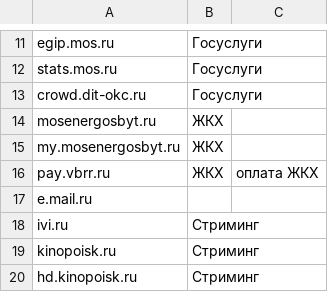
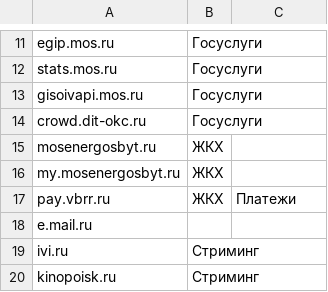
Before and after one commit to shredder2003/russianNoVPNservices, a CSV file: hosts.csv, drawn as a sheet; only a part is shown, gaps mark what is left out; the shorter side is filled out with more unchanged rows; the diff covers the shown part only.

```diff
--- a/hosts.csv
+++ b/hosts.csv
@@ -12,2 +12,3 @@ egip.mos.ru,Госуслуги
 stats.mos.ru,Госуслуги
+gisoivapi.mos.ru,Госуслуги
 crowd.dit-okc.ru,Госуслуги
@@ -15,3 +16,3 @@ mosenergosbyt.ru,ЖКХ
 my.mosenergosbyt.ru,ЖКХ
-pay.vbrr.ru,ЖКХ,оплата ЖКХ
+pay.vbrr.ru,ЖКХ,Платежи
 e.mail.ru
```
Also changed, not shown: 16 added rows elsewhere in this file.
